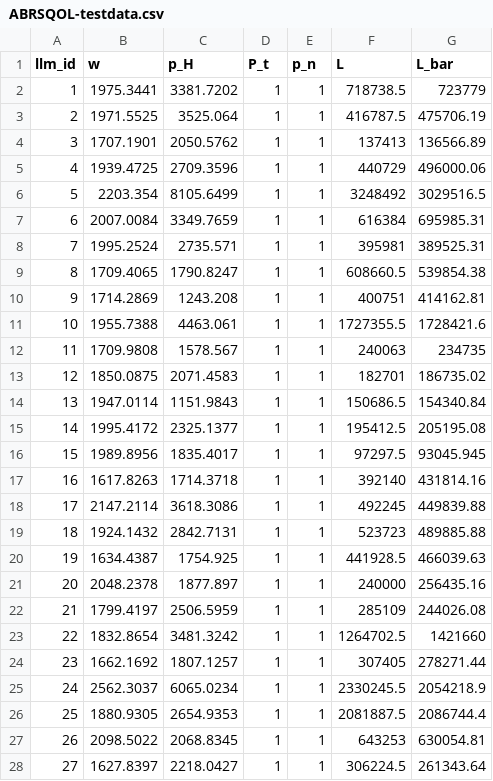
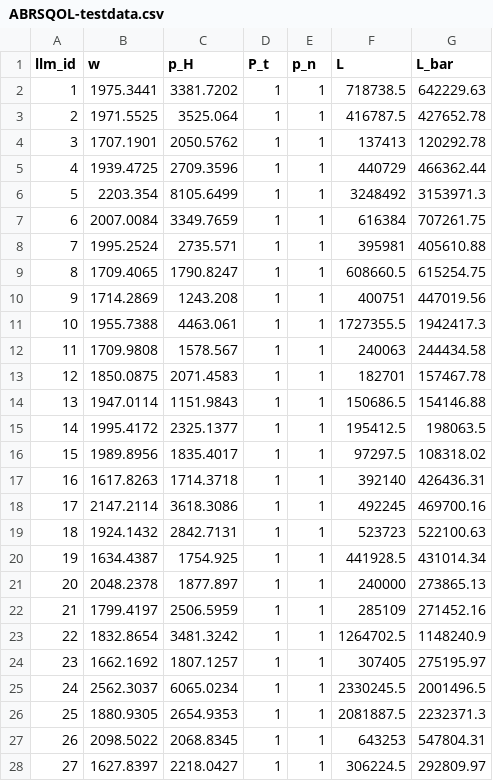
Before and after one commit to Ahlfeldt/ABRSQOL-toolkit, a CSV file: DATA/ABRSQOL-testdata.csv, drawn as a sheet; only a part is shown; the diff covers the shown part only.

```diff
--- a/DATA/ABRSQOL-testdata.csv
+++ b/DATA/ABRSQOL-testdata.csv
@@ -1,28 +1,28 @@
 llm_id,w,p_H,P_t,p_n,L,L_bar
-1,1975.3441,3381.7202,1,1,718738.5,723779
-2,1971.5525,3525.064,1,1,416787.5,475706.19
-3,1707.1901,2050.5762,1,1,137413,136566.89
-4,1939.4725,2709.3596,1,1,440729,496000.06
-5,2203.354,8105.6499,1,1,3248492,3029516.5
-6,2007.0084,3349.7659,1,1,616384,695985.31
-7,1995.2524,2735.571,1,1,395981,389525.31
-8,1709.4065,1790.8247,1,1,608660.5,539854.38
-9,1714.2869,1243.208,1,1,400751,414162.81
-10,1955.7388,4463.061,1,1,1727355.5,1728421.6
-11,1709.9808,1578.567,1,1,240063,234735
-12,1850.0875,2071.4583,1,1,182701,186735.02
-13,1947.0114,1151.9843,1,1,150686.5,154340.84
-14,1995.4172,2325.1377,1,1,195412.5,205195.08
-15,1989.8956,1835.4017,1,1,97297.5,93045.945
-16,1617.8263,1714.3718,1,1,392140,431814.16
-17,2147.2114,3618.3086,1,1,492245,449839.88
-18,1924.1432,2842.7131,1,1,523723,489885.88
-19,1634.4387,1754.925,1,1,441928.5,466039.63
-20,2048.2378,1877.897,1,1,240000,256435.16
-21,1799.4197,2506.5959,1,1,285109,244026.08
-22,1832.8654,3481.3242,1,1,1264702.5,1421660
-23,1662.1692,1807.1257,1,1,307405,278271.44
-24,2562.3037,6065.0234,1,1,2330245.5,2054218.9
-25,1880.9305,2654.9353,1,1,2081887.5,2086744.4
-26,2098.5022,2068.8345,1,1,643253,630054.81
-27,1627.8397,2218.0427,1,1,306224.5,261343.64
+1,1975.3441,3381.7202,1,1,718738.5,642229.63
+2,1971.5525,3525.064,1,1,416787.5,427652.78
+3,1707.1901,2050.5762,1,1,137413,120292.78
+4,1939.4725,2709.3596,1,1,440729,466362.44
+5,2203.354,8105.6499,1,1,3248492,3153971.3
+6,2007.0084,3349.7659,1,1,616384,707261.75
+7,1995.2524,2735.571,1,1,395981,405610.88
+8,1709.4065,1790.8247,1,1,608660.5,615254.75
+9,1714.2869,1243.208,1,1,400751,447019.56
+10,1955.7388,4463.061,1,1,1727355.5,1942417.3
+11,1709.9808,1578.567,1,1,240063,244434.58
+12,1850.0875,2071.4583,1,1,182701,157467.78
+13,1947.0114,1151.9843,1,1,150686.5,154146.88
+14,1995.4172,2325.1377,1,1,195412.5,198063.5
+15,1989.8956,1835.4017,1,1,97297.5,108318.02
+16,1617.8263,1714.3718,1,1,392140,426436.31
+17,2147.2114,3618.3086,1,1,492245,469700.16
+18,1924.1432,2842.7131,1,1,523723,522100.63
+19,1634.4387,1754.925,1,1,441928.5,431014.34
+20,2048.2378,1877.897,1,1,240000,273865.13
+21,1799.4197,2506.5959,1,1,285109,271452.16
+22,1832.8654,3481.3242,1,1,1264702.5,1148240.9
+23,1662.1692,1807.1257,1,1,307405,275195.97
+24,2562.3037,6065.0234,1,1,2330245.5,2001496.5
+25,1880.9305,2654.9353,1,1,2081887.5,2232371.3
+26,2098.5022,2068.8345,1,1,643253,547804.31
+27,1627.8397,2218.0427,1,1,306224.5,292809.97
```
Also changed, not shown: 114 edited cells elsewhere in this file.
